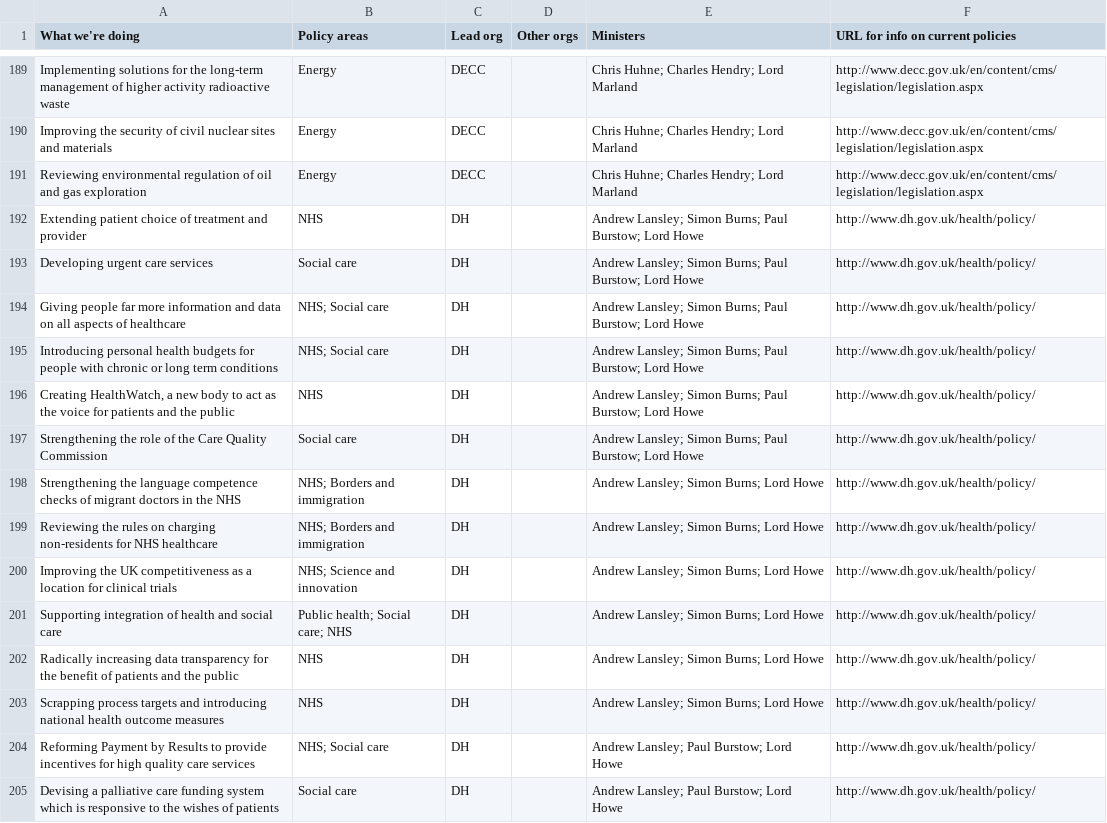
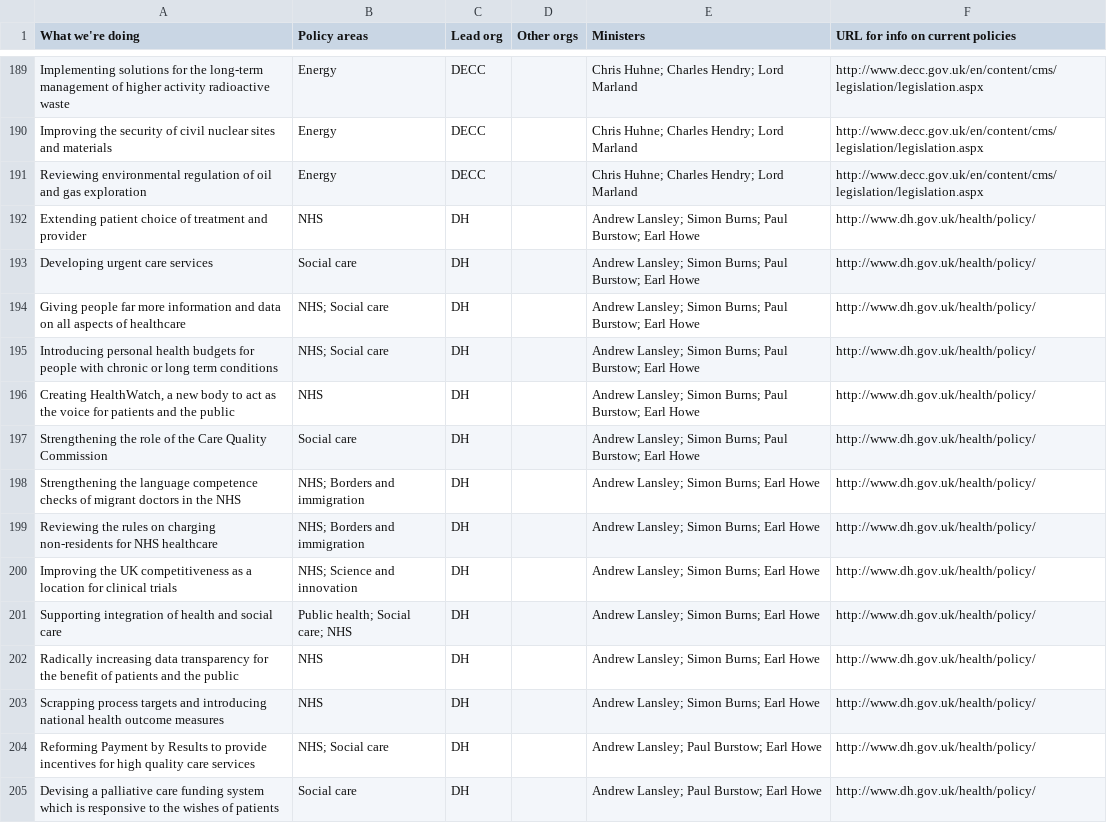
Before and after one commit to alphagov/whitehall, a CSV file: db/policy_stubs.csv, drawn as a sheet; only a part is shown, gaps mark what is left out; the diff covers the shown part only.

```diff
--- a/db/policy_stubs.csv
+++ b/db/policy_stubs.csv
@@ -191,15 +191,15 @@ Improving the security of civil nuclear sites and materials,Energy,DECC,,Chris H
 Reviewing environmental regulation of oil and gas exploration ,Energy,DECC,,Chris Huhne; Charles Hendry; Lord Marland,http://www.decc.gov.uk/en/content/cms/legislation/legislation.aspx
-Extending patient choice of treatment and provider,NHS,DH,,Andrew Lansley; Simon Burns; Paul Burstow; Lord Howe,http://www.dh.gov.uk/health/policy/
-Developing urgent care services,Social care,DH,,Andrew Lansley; Simon Burns; Paul Burstow; Lord Howe,http://www.dh.gov.uk/health/policy/
-Giving people far more information and data on all aspects of healthcare,NHS; Social care,DH,,Andrew Lansley; Simon Burns; Paul Burstow; Lord Howe,http://www.dh.gov.uk/health/policy/
-Introducing personal health budgets for people with chronic or long term conditions,NHS; Social care,DH,,Andrew Lansley; Simon Burns; Paul Burstow; Lord Howe,http://www.dh.gov.uk/health/policy/
-"Creating HealthWatch, a new body to act as the voice for patients and the public",NHS,DH,,Andrew Lansley; Simon Burns; Paul Burstow; Lord Howe,http://www.dh.gov.uk/health/policy/
-Strengthening the role of the Care Quality Commission,Social care,DH,,Andrew Lansley; Simon Burns; Paul Burstow; Lord Howe,http://www.dh.gov.uk/health/policy/
-Strengthening the language competence checks of migrant doctors in the NHS,NHS; Borders and immigration,DH,,Andrew Lansley; Simon Burns; Lord Howe,http://www.dh.gov.uk/health/policy/
-Reviewing the rules on charging non-residents for NHS healthcare,NHS; Borders and immigration,DH,,Andrew Lansley; Simon Burns; Lord Howe,http://www.dh.gov.uk/health/policy/
-Improving the UK competitiveness as a location for clinical trials,NHS; Science and innovation,DH,,Andrew Lansley; Simon Burns; Lord Howe,http://www.dh.gov.uk/health/policy/
-Supporting integration of health and social care,Public health; Social care; NHS,DH,,Andrew Lansley; Simon Burns; Lord Howe,http://www.dh.gov.uk/health/policy/
-Radically increasing data transparency for the benefit of patients and the public,NHS,DH,,Andrew Lansley; Simon Burns; Lord Howe,http://www.dh.gov.uk/health/policy/
-Scrapping process targets and introducing national health outcome measures,NHS,DH,,Andrew Lansley; Simon Burns; Lord Howe,http://www.dh.gov.uk/health/policy/
-Reforming Payment by Results to provide incentives for high quality care services,NHS; Social care,DH,,Andrew Lansley; Paul Burstow; Lord Howe,http://www.dh.gov.uk/health/policy/
-Devising a palliative care funding system which is responsive to the wishes of patients,Social care,DH,,Andrew Lansley; Paul Burstow; Lord Howe,http://www.dh.gov.uk/health/policy/
+Extending patient choice of treatment and provider,NHS,DH,,Andrew Lansley; Simon Burns; Paul Burstow; Earl Howe,http://www.dh.gov.uk/health/policy/
+Developing urgent care services,Social care,DH,,Andrew Lansley; Simon Burns; Paul Burstow; Earl Howe,http://www.dh.gov.uk/health/policy/
+Giving people far more information and data on all aspects of healthcare,NHS; Social care,DH,,Andrew Lansley; Simon Burns; Paul Burstow; Earl Howe,http://www.dh.gov.uk/health/policy/
+Introducing personal health budgets for people with chronic or long term conditions,NHS; Social care,DH,,Andrew Lansley; Simon Burns; Paul Burstow; Earl Howe,http://www.dh.gov.uk/health/policy/
+"Creating HealthWatch, a new body to act as the voice for patients and the public",NHS,DH,,Andrew Lansley; Simon Burns; Paul Burstow; Earl Howe,http://www.dh.gov.uk/health/policy/
+Strengthening the role of the Care Quality Commission,Social care,DH,,Andrew Lansley; Simon Burns; Paul Burstow; Earl Howe,http://www.dh.gov.uk/health/policy/
+Strengthening the language competence checks of migrant doctors in the NHS,NHS; Borders and immigration,DH,,Andrew Lansley; Simon Burns; Earl Howe,http://www.dh.gov.uk/health/policy/
+Reviewing the rules on charging non-residents for NHS healthcare,NHS; Borders and immigration,DH,,Andrew Lansley; Simon Burns; Earl Howe,http://www.dh.gov.uk/health/policy/
+Improving the UK competitiveness as a location for clinical trials,NHS; Science and innovation,DH,,Andrew Lansley; Simon Burns; Earl Howe,http://www.dh.gov.uk/health/policy/
+Supporting integration of health and social care,Public health; Social care; NHS,DH,,Andrew Lansley; Simon Burns; Earl Howe,http://www.dh.gov.uk/health/policy/
+Radically increasing data transparency for the benefit of patients and the public,NHS,DH,,Andrew Lansley; Simon Burns; Earl Howe,http://www.dh.gov.uk/health/policy/
+Scrapping process targets and introducing national health outcome measures,NHS,DH,,Andrew Lansley; Simon Burns; Earl Howe,http://www.dh.gov.uk/health/policy/
+Reforming Payment by Results to provide incentives for high quality care services,NHS; Social care,DH,,Andrew Lansley; Paul Burstow; Earl Howe,http://www.dh.gov.uk/health/policy/
+Devising a palliative care funding system which is responsive to the wishes of patients,Social care,DH,,Andrew Lansley; Paul Burstow; Earl Howe,http://www.dh.gov.uk/health/policy/
```
Also changed, not shown: 125 edited cells elsewhere in this file, 1 other file.
